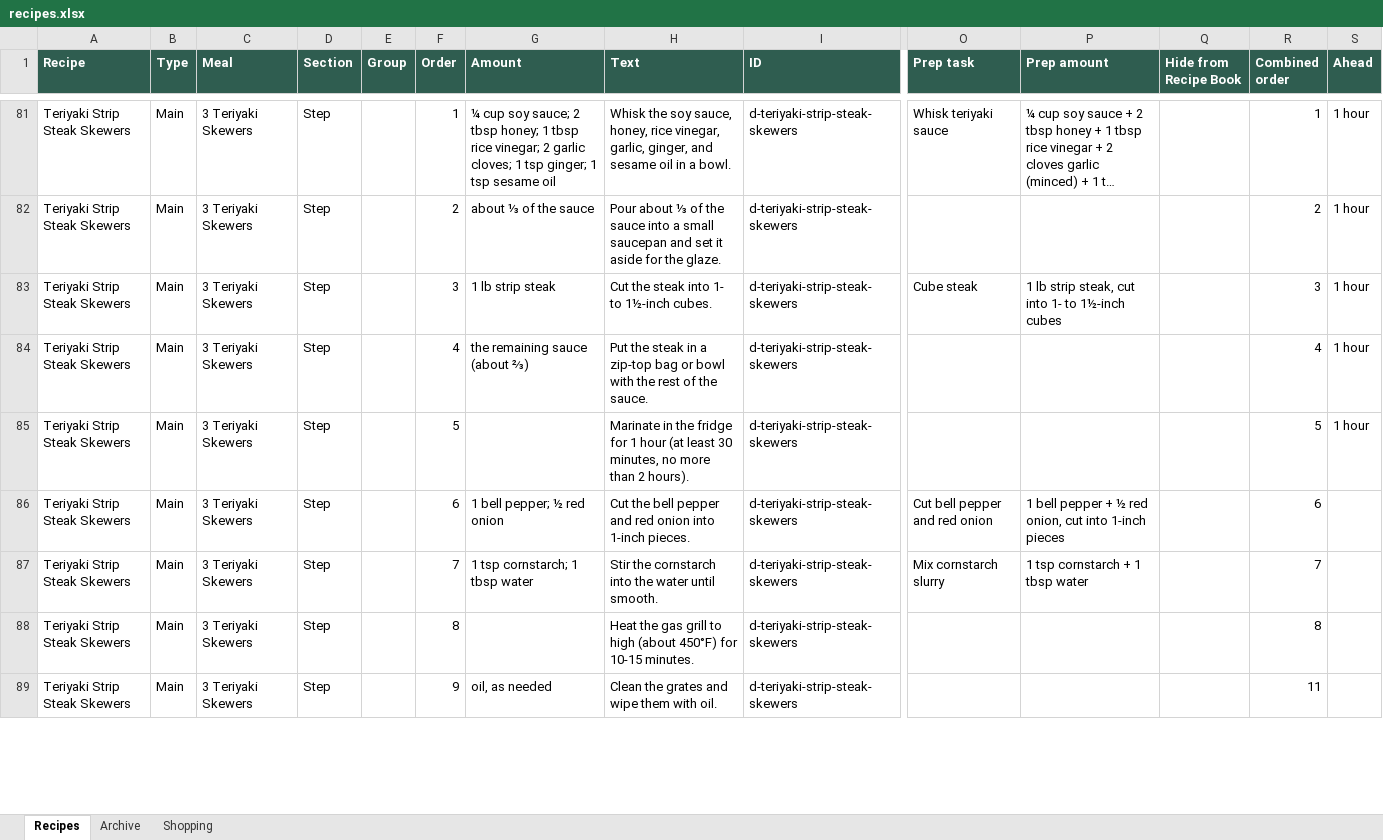
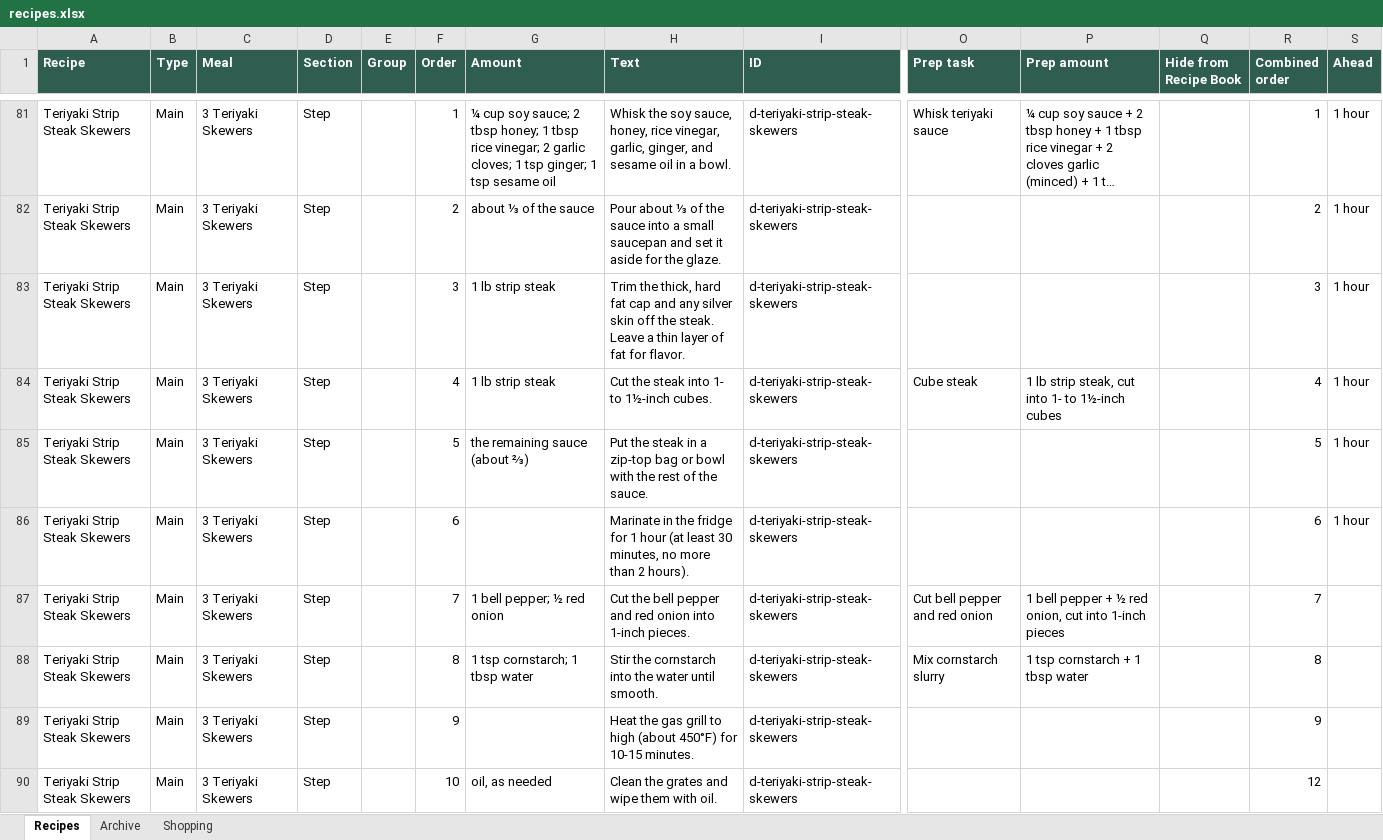
Before and after one commit to entquine/Recipes, an Excel workbook: recipes.xlsx, sheet Recipes, drawn as a sheet; only a part is shown, gaps mark what is left out; long unchanged cells end in …; values as stored, in another font and other column widths than the file's, no borders; addresses are those after the commit; rows hold the shown columns only; the diff covers the shown part only; the diff names each change by its address in the sheet, - before the commit and + after, or states it on an @@ line.

```diff
--- a/recipes.xlsx (sheet Recipes)
+++ b/recipes.xlsx (sheet Recipes)
+row 83: Teriyaki Strip Steak Skewers | Main | 3 Teriyaki Skewers | Step |  | 3 | 1 lb strip steak | Trim the thick, hard fat cap and any silver skin off the steak. Leave a thin layer of fat for flavor. | d-teriyaki-strip-steak-skewers |  |  |  | 3 | 1 hour
-F84 (Order): 3
+F84 (Order): 4
-R84 (Combined order): 3
+R84 (Combined order): 4
-F85 (Order): 4
+F85 (Order): 5
-R85 (Combined order): 4
+R85 (Combined order): 5
-F86 (Order): 5
+F86 (Order): 6
-R86 (Combined order): 5
+R86 (Combined order): 6
-F87 (Order): 6
+F87 (Order): 7
-R87 (Combined order): 6
+R87 (Combined order): 7
-F88 (Order): 7
+F88 (Order): 8
-R88 (Combined order): 7
+R88 (Combined order): 8
-F89 (Order): 8
+F89 (Order): 9
-R89 (Combined order): 8
+R89 (Combined order): 9
-F90 (Order): 9
+F90 (Order): 10
-R90 (Combined order): 11
+R90 (Combined order): 12
```
Also changed, not shown: 41 edited cells elsewhere in this sheet.
